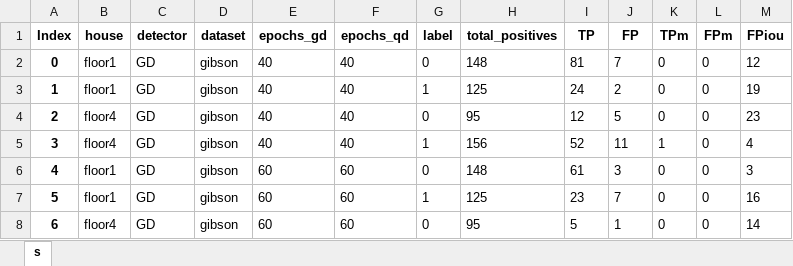
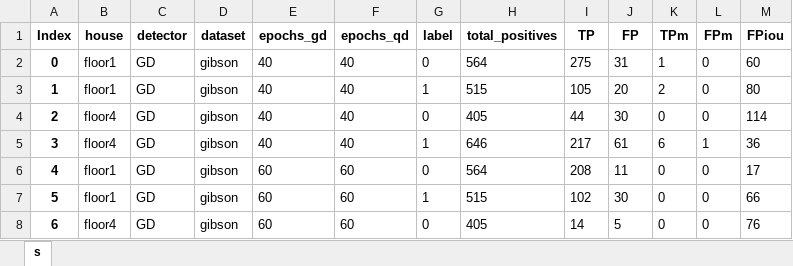
Before and after one commit to aislabunimi/door-detection-long-term, an Excel workbook: doors_detection_long_term/scripts/results/faster_rcnn_complete_metric_real_data_different_conditions.xlsx, sheet s, drawn as a sheet; only a part is shown; values as stored, in another font and other column widths than the file's, no borders; the diff covers the shown part only; the diff names each change by its address in the sheet, - before the commit and + after, or states it on an @@ line.

Commit message:
fixed results faster-rcnn

```diff
--- a/doors_detection_long_term/scripts/results/faster_rcnn_complete_metric_real_data_different_conditions.xlsx (sheet s)
+++ b/doors_detection_long_term/scripts/results/faster_rcnn_complete_metric_real_data_different_conditions.xlsx (sheet s)
-H2 (total_positives): 148
+H2 (total_positives): 564
-I2 (TP): 81
+I2 (TP): 275
-J2 (FP): 7
+J2 (FP): 31
-K2 (TPm): 0
+K2 (TPm): 1
-M2 (FPiou): 12
+M2 (FPiou): 60
-H3 (total_positives): 125
+H3 (total_positives): 515
-I3 (TP): 24
+I3 (TP): 105
-J3 (FP): 2
+J3 (FP): 20
-K3 (TPm): 0
+K3 (TPm): 2
-M3 (FPiou): 19
+M3 (FPiou): 80
-H4 (total_positives): 95
+H4 (total_positives): 405
-I4 (TP): 12
+I4 (TP): 44
-J4 (FP): 5
+J4 (FP): 30
-M4 (FPiou): 23
+M4 (FPiou): 114
-H5 (total_positives): 156
+H5 (total_positives): 646
-I5 (TP): 52
+I5 (TP): 217
-J5 (FP): 11
+J5 (FP): 61
-K5 (TPm): 1
+K5 (TPm): 6
-L5 (FPm): 0
+L5 (FPm): 1
-M5 (FPiou): 4
+M5 (FPiou): 36
-H6 (total_positives): 148
+H6 (total_positives): 564
-I6 (TP): 61
+I6 (TP): 208
-J6 (FP): 3
+J6 (FP): 11
-M6 (FPiou): 3
+M6 (FPiou): 17
-H7 (total_positives): 125
+H7 (total_positives): 515
-I7 (TP): 23
+I7 (TP): 102
-J7 (FP): 7
+J7 (FP): 30
-M7 (FPiou): 16
+M7 (FPiou): 66
-H8 (total_positives): 95
+H8 (total_positives): 405
-I8 (TP): 5
+I8 (TP): 14
-J8 (FP): 1
+J8 (FP): 5
-M8 (FPiou): 14
+M8 (FPiou): 76
```
Also changed, not shown: 1164 edited cells elsewhere in this sheet, doors_detection_long_term/scripts/results/faster_rcnn_ap_real_data_different_conditions.xlsx, 1 other file.
